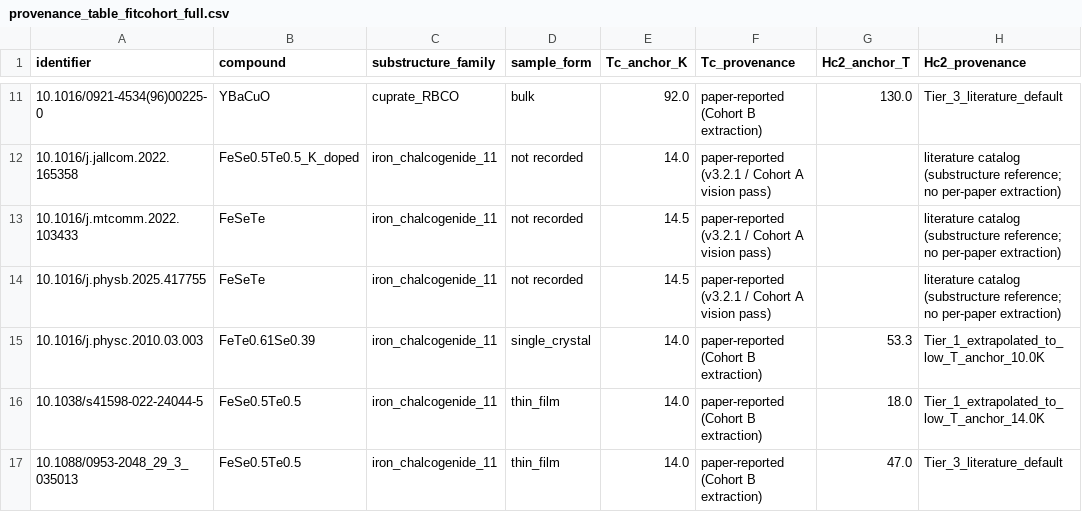
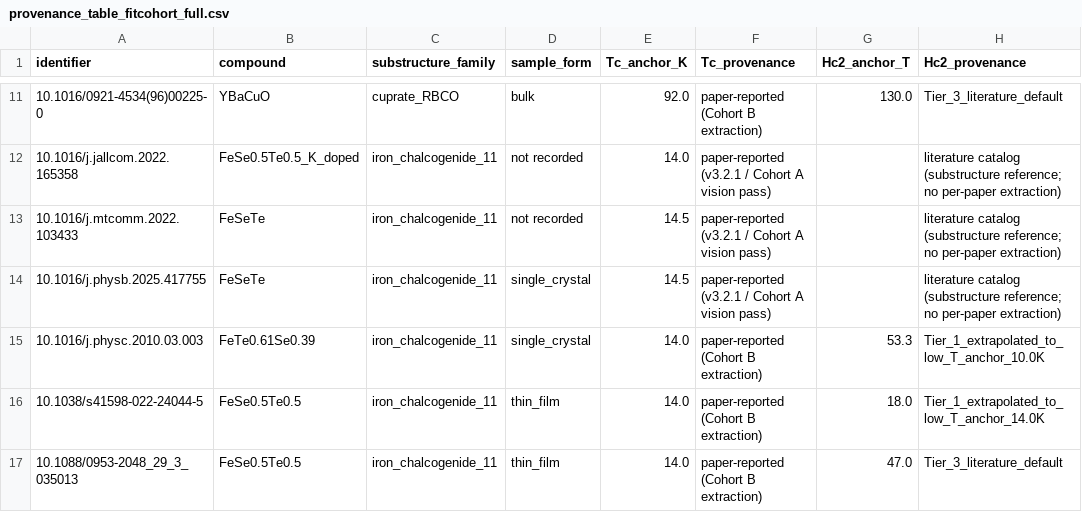
Before and after one commit to prachetpoddar/HT10016-critical-current-prediction, a CSV file: data/provenance_table_fitcohort_full.csv, drawn as a sheet; only a part is shown, gaps mark what is left out; the diff names each change by its address in the sheet, - before the commit and + after, or states it on an @@ line.

```diff
--- a/data/provenance_table_fitcohort_full.csv
+++ b/data/provenance_table_fitcohort_full.csv
-D14 (sample_form): not recorded
+D14 (sample_form): single_crystal
```
Also changed, not shown: audit/withdrawn_records.csv, 4 other files.
